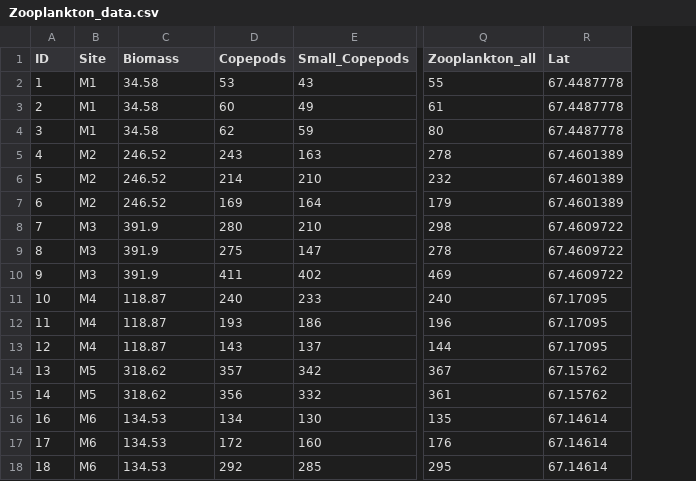
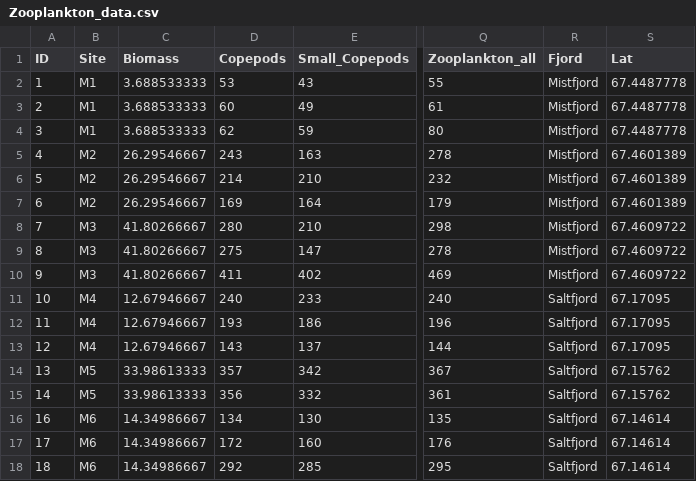
Before and after one commit to jahetzler/Plankton, a CSV file: Zooplankton_data.csv, drawn as a sheet; only a part is shown, gaps mark what is left out; the diff names each change by its address in the sheet, - before the commit and + after, or states it on an @@ line.

Commit message:
Update Zooplankton_data.csv

```diff
--- a/Zooplankton_data.csv
+++ b/Zooplankton_data.csv
+column R (Fjord), rows 2-18: Mistfjord | Mistfjord | Mistfjord | Mistfjord | Mistfjord | Mistfjord | Mistfjord | Mistfjord | Mistfjord | Saltfjord | Saltfjord | Saltfjord | Saltfjord | Saltfjord | Saltfjord | Saltfjord | Saltfjord
-C2:C4 (Biomass): 34.58
+C2:C4 (Biomass): 3.688533333
-C5:C7 (Biomass): 246.52
+C5:C7 (Biomass): 26.29546667
-C8:C10 (Biomass): 391.9
+C8:C10 (Biomass): 41.80266667
-C11:C13 (Biomass): 118.87
+C11:C13 (Biomass): 12.67946667
-C14:C15 (Biomass): 318.62
+C14:C15 (Biomass): 33.98613333
-C16:C18 (Biomass): 134.53
+C16:C18 (Biomass): 14.34986667
```
